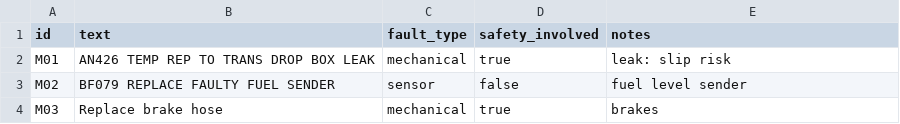
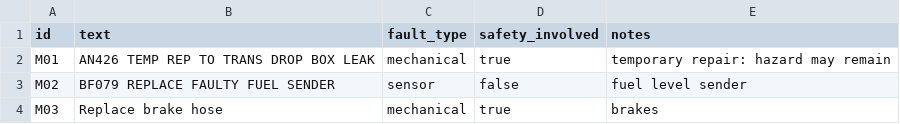
Before and after one commit to abdullahwaseem6/LINETRIAGE, a CSV file: data/real/real_sample.csv, drawn as a sheet; only a part is shown.

```diff
--- a/data/real/real_sample.csv
+++ b/data/real/real_sample.csv
@@ -1,3 +1,3 @@
 id,text,fault_type,safety_involved,notes
-M01,AN426 TEMP REP TO TRANS DROP BOX LEAK,mechanical,true,leak: slip risk
+M01,AN426 TEMP REP TO TRANS DROP BOX LEAK,mechanical,true,temporary repair: hazard may remain
 M02,BF079 REPLACE FAULTY FUEL SENDER,sensor,false,fuel level sender
```
Also changed, not shown: data/real/real_test.csv, 11 other files.
